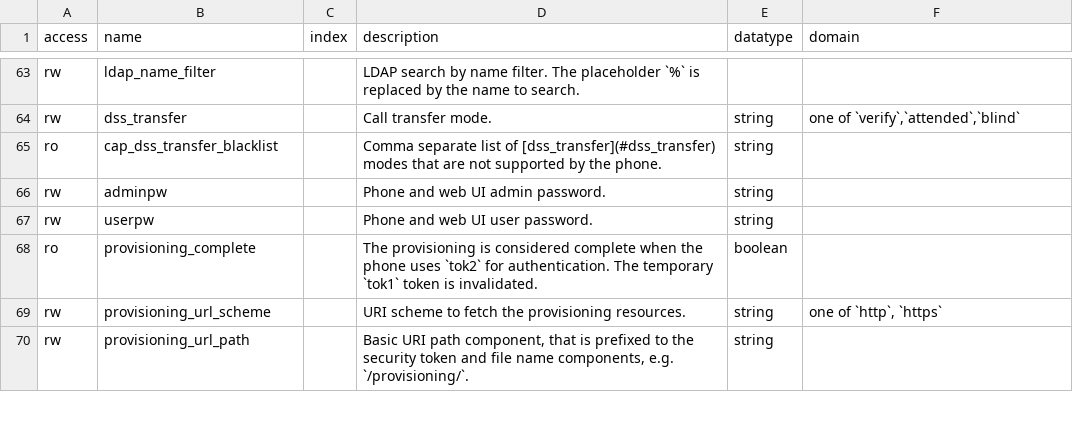
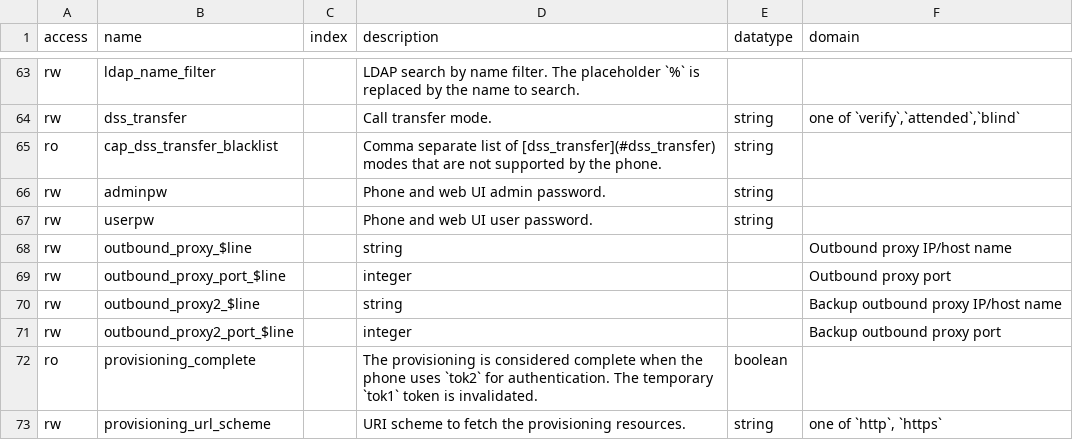
Before and after one commit to nethesis/tancredi, a TSV file: docs/_data/variables.tsv, drawn as a sheet; only a part is shown, gaps mark what is left out; the shorter side is filled out with more unchanged rows.

Commit message:
Add proxy variables to documentation

```diff
--- a/docs/_data/variables.tsv
+++ b/docs/_data/variables.tsv
@@ -67,2 +67,6 @@ rw	adminpw		Phone and web UI admin password.	string
 rw	userpw		Phone and web UI user password.	string	
+rw	outbound_proxy_$line		string		Outbound proxy IP/host name
+rw	outbound_proxy_port_$line		integer		Outbound proxy port
+rw	outbound_proxy2_$line		string		Backup outbound proxy IP/host name
+rw	outbound_proxy2_port_$line		integer		Backup outbound proxy port
 ro	provisioning_complete		The provisioning is considered complete when the phone uses `tok2` for authentication. The temporary `tok1` token is invalidated.	boolean	
```
